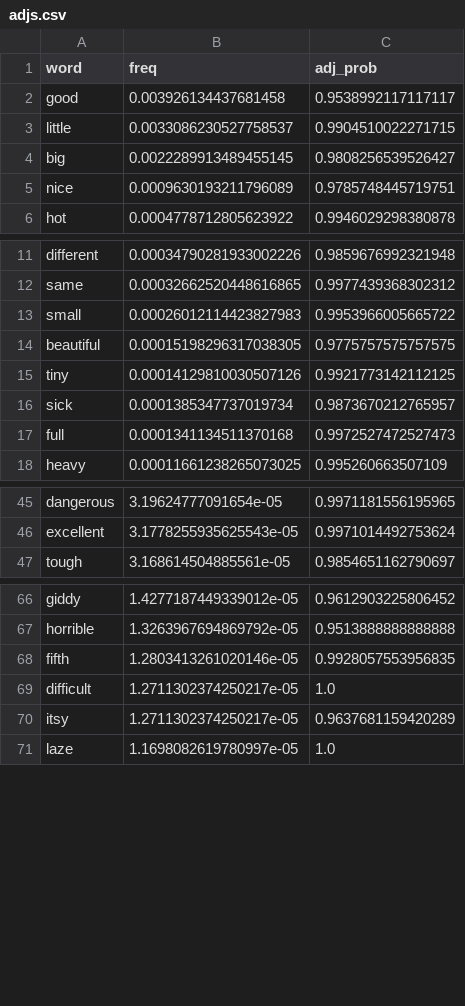
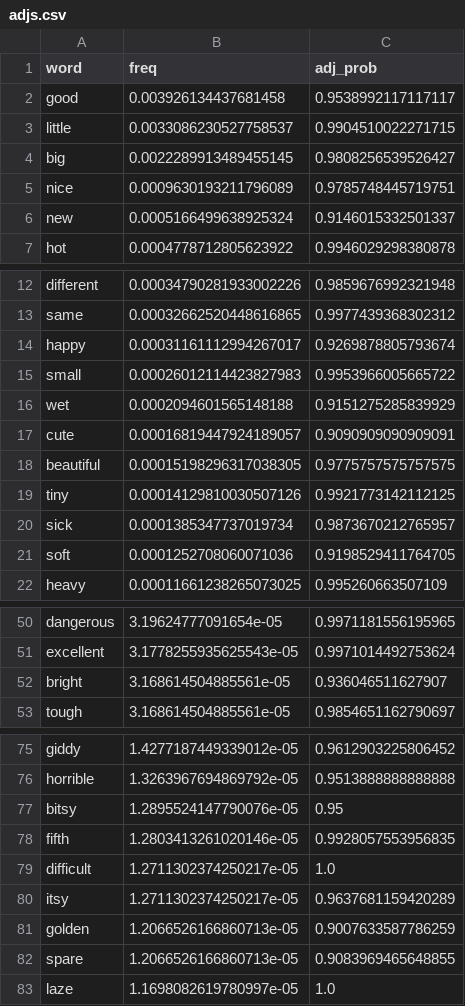
Before and after one commit to MarvinLvn/ChildDirectedSyntacticTest, a CSV file: data/word_candidates/adjs.csv, drawn as a sheet; only a part is shown, gaps mark what is left out; the diff covers the shown part only.

```diff
--- a/data/word_candidates/adjs.csv
+++ b/data/word_candidates/adjs.csv
@@ -5,2 +5,3 @@ big,0.0022289913489455145,0.9808256539526427
 nice,0.0009630193211796089,0.9785748445719751
+new,0.0005166499638925324,0.9146015332501337
 hot,0.0004778712805623922,0.9946029298380878
@@ -12,3 +13,6 @@ different,0.00034790281933002226,0.9859676992321948
 same,0.00032662520448616865,0.9977439368302312
+happy,0.00031161112994267017,0.9269878805793674
 small,0.00026012114423827983,0.9953966005665722
+wet,0.0002094601565148188,0.9151275285839929
+cute,0.00016819447924189057,0.9090909090909091
 beautiful,0.00015198296317038305,0.9775757575757575
@@ -16,3 +20,3 @@ tiny,0.00014129810030507126,0.9921773142112125
 sick,0.0001385347737019734,0.9873670212765957
-full,0.0001341134511370168,0.9972527472527473
+soft,0.0001252708060071036,0.9198529411764705
 heavy,0.00011661238265073025,0.995260663507109
@@ -46,2 +51,3 @@ dangerous,3.19624777091654e-05,0.9971181556195965
 excellent,3.1778255935625543e-05,0.9971014492753624
+bright,3.168614504885561e-05,0.936046511627907
 tough,3.168614504885561e-05,0.9854651162790697
@@ -67,2 +76,3 @@ giddy,1.4277187449339012e-05,0.9612903225806452
 horrible,1.3263967694869792e-05,0.9513888888888888
+bitsy,1.2895524147790076e-05,0.95
 fifth,1.2803413261020146e-05,0.9928057553956835
@@ -70,2 +80,4 @@ difficult,1.2711302374250217e-05,1.0
 itsy,1.2711302374250217e-05,0.9637681159420289
+golden,1.2066526166860713e-05,0.9007633587786259
+spare,1.2066526166860713e-05,0.9083969465648855
 laze,1.1698082619780997e-05,1.0
```
Also changed, not shown: 7 added rows and 11 removed rows elsewhere in this file, data/tasks/adj_noun_order.csv, data/tasks/anaphor_gender_agreement.csv, 11 other files.
